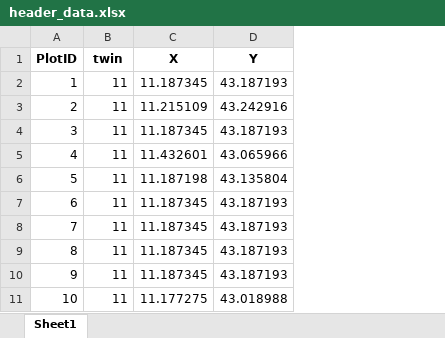
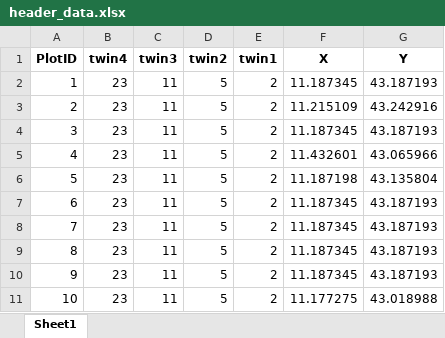
Before and after one commit to Kryshtoson/Pinus_pinaster, an Excel workbook: meta/header_data.xlsx, sheet Sheet1, drawn as a sheet; only a part is shown; values as stored, in another font and other column widths than the file's, no borders; addresses are those after the commit; the diff names each change by its address in the sheet, - before the commit and + after, or states it on an @@ line.

```diff
--- a/meta/header_data.xlsx (sheet Sheet1)
+++ b/meta/header_data.xlsx (sheet Sheet1)
+column B (twin4), rows 2-11: all 23
+column D (twin2), rows 2-11: all 5
+column E (twin1), rows 2-11: all 2
-C1: twin
+C1: twin3
```
Also changed, not shown: meta/species_data_for_analysis.xlsx, 4 other files.
